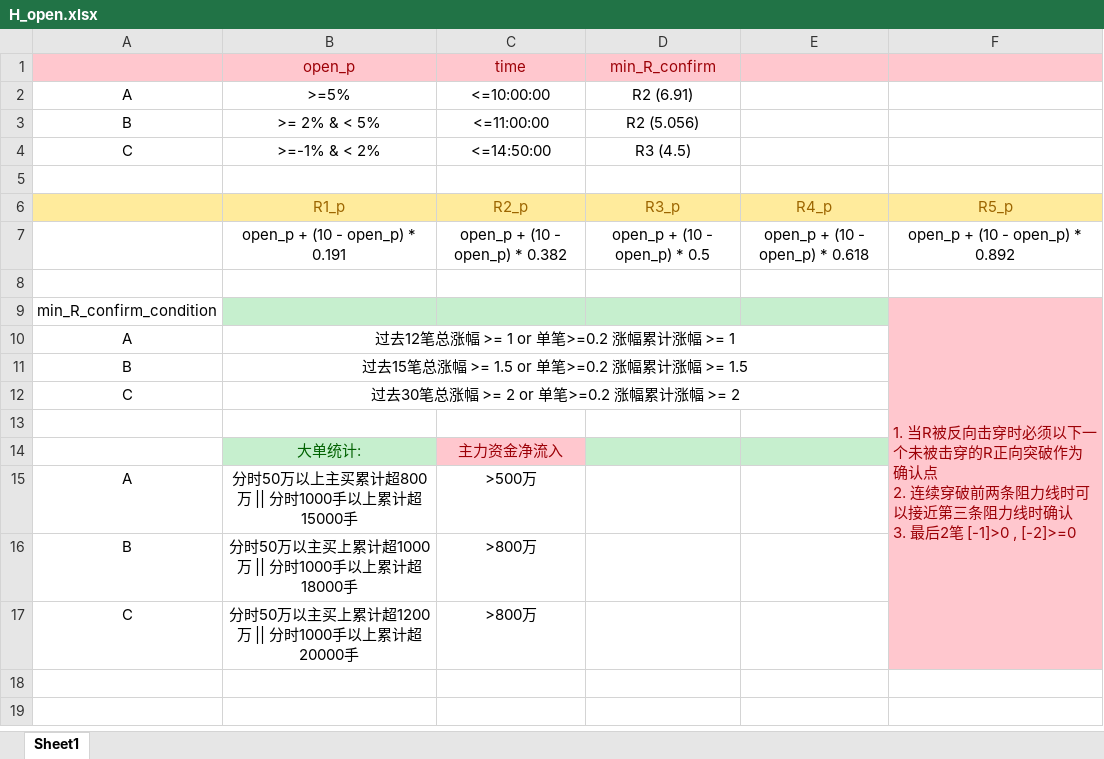
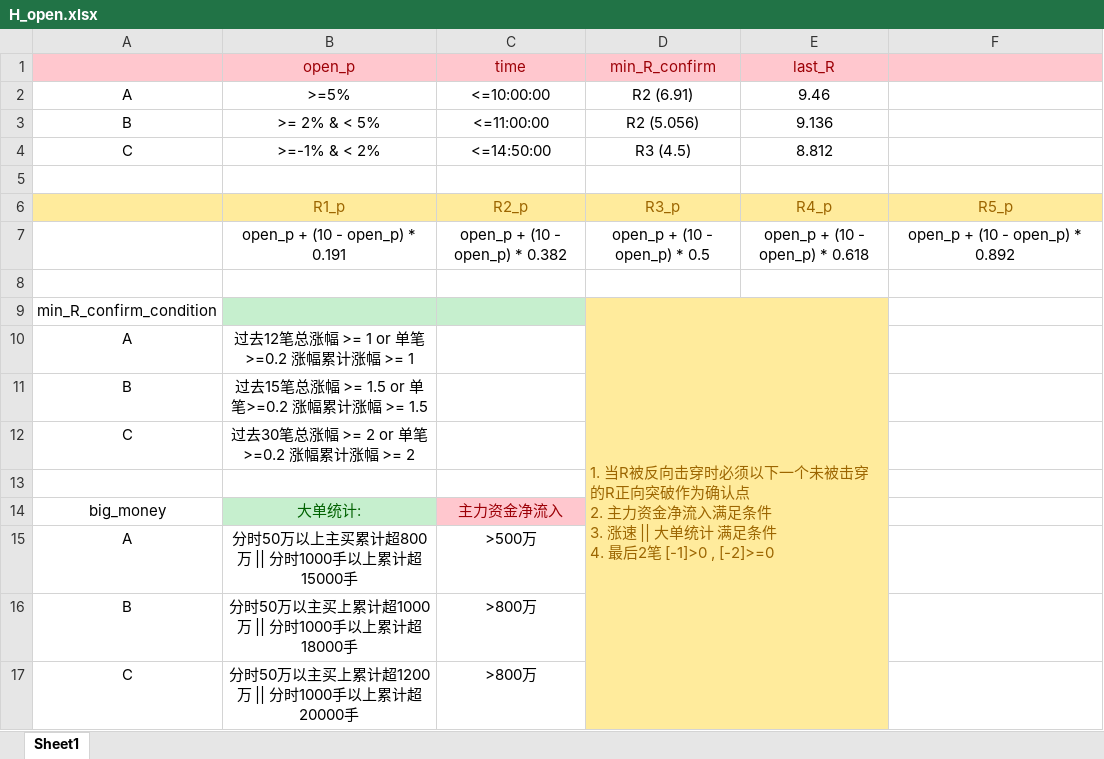
Before and after one commit to mikkie/stocking, an Excel workbook: src/data/H_open.xlsx, sheet Sheet1, drawn as a sheet; values as stored, in another font and other column widths than the file's, no borders; removed rows and columns are numbered as before the commit, all else as after; ↵ is a line break in a cell; the diff names each change by its address in the sheet, - before the commit and + after, or states it on an @@ line.

```diff
--- a/src/data/H_open.xlsx (sheet Sheet1)
+++ b/src/data/H_open.xlsx (sheet Sheet1)
-E1: (empty)
+E1: last_R
-E2 (last_R): (empty)
+E2 (last_R): 9.46
-E3 (last_R): (empty)
+E3 (last_R): 9.136
-E4 (last_R): (empty)
+E4 (last_R): 8.812
-row 9: min_R_confirm_condition |  |  |  |  | 1. 当R被反向击穿时必须以下一个未被击穿的R正向突破作为确认点 ↵ 2. 连续穿破前两条阻力线时可以接近第三条阻力线时确认 ↵ 3. 最后2笔 [-1]>0 , [-2]>=0
+row 9: min_R_confirm_condition |  |  | 1. 当R被反向击穿时必须以下一个未被击穿的R正向突破作为确认点 ↵ 2. 主力资金净流入满足条件 ↵ 3. 涨速 || 大单统计 满足条件 ↵ 4. 最后2笔 [-1]>0 , [-2]>=0
-B10:E10 merged
-D10:E13 fill: none
+D10:E13 fill: #FFEB9C
-F10:F17 fill: #FFC7CE
+F10:F17 fill: none
-B11:E11 merged
-B12:E12 merged
-A14: (empty)
+A14: big_money
-D14:E14 fill: #C6EFCE
+D14:E14 fill: #FFEB9C
-D15:E17 fill: none
+D15:E17 fill: #FFEB9C
```
Also changed, not shown: 4 other files.
